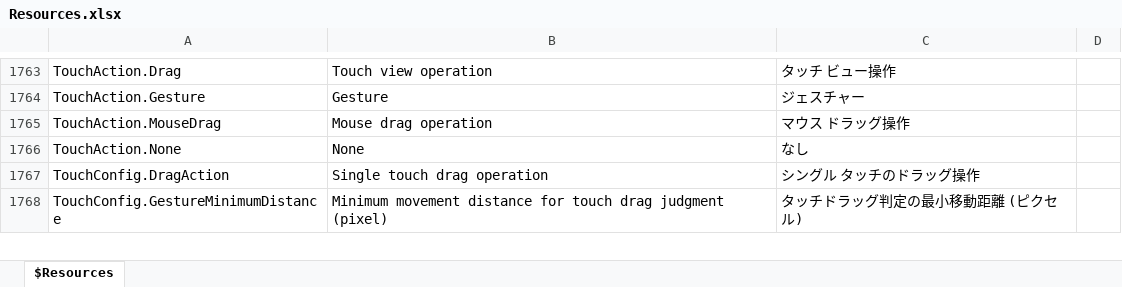
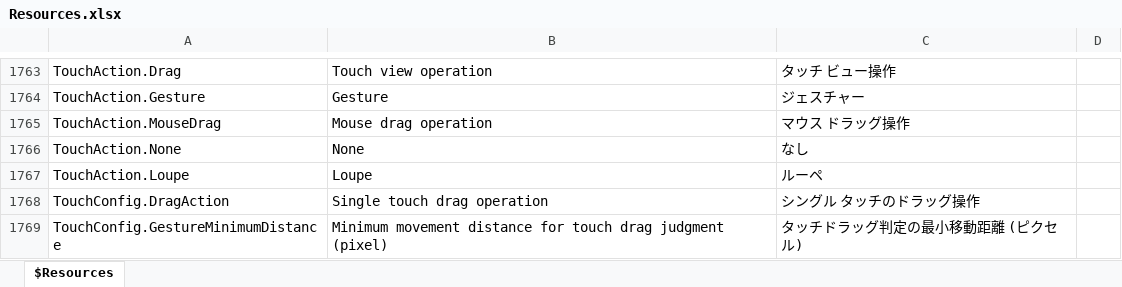
Before and after one commit to karma-sun/neeview, an Excel workbook: Language/Resources.xlsx, sheet $Resources, drawn as a sheet; only a part is shown, gaps mark what is left out; values as stored, in another font and other column widths than the file's, no borders; the diff names each change by its address in the sheet, - before the commit and + after, or states it on an @@ line.

```diff
--- a/Language/Resources.xlsx (sheet $Resources)
+++ b/Language/Resources.xlsx (sheet $Resources)
+row 1767: TouchAction.Loupe | Loupe | ルーペ
```
Also changed, not shown: 22 other files.
